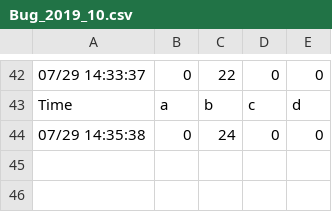
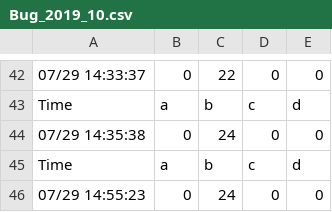
Before and after one commit to fat-goose-KA/pest_monitoring, a CSV file: Client_data/newdist/TimeData/Bug_2019_10.csv, drawn as a sheet; only a part is shown, gaps mark what is left out; the diff names each change by its address in the sheet, - before the commit and + after, or states it on an @@ line.

```diff
--- a/Client_data/newdist/TimeData/Bug_2019_10.csv
+++ b/Client_data/newdist/TimeData/Bug_2019_10.csv
+row 45: Time | a | b | c | d
+row 46: 07/29 14:55:23 | 0 | 24 | 0 | 0
```
Also changed, not shown: 31 other files.
